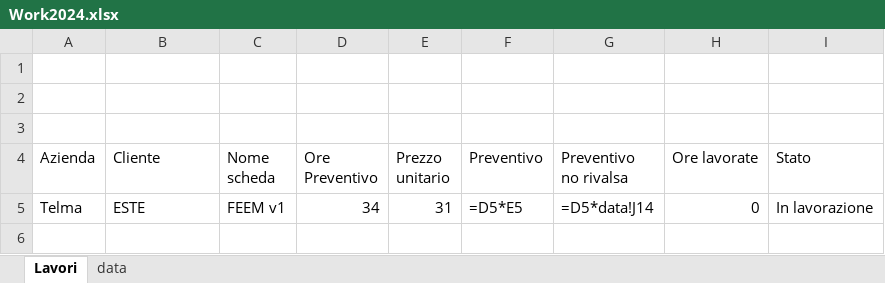
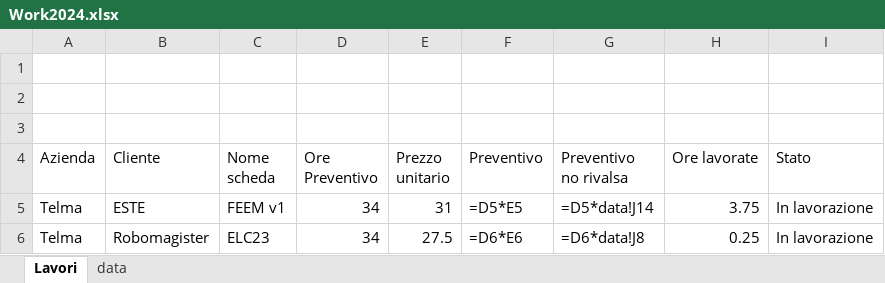
Before and after one commit to AndreaGuglielmini/WorkTimer, an Excel workbook: PRJ/Work2024.xlsx, sheet Lavori, drawn as a sheet; values as stored, in another font and other column widths than the file's, no borders; formulas without a stored value are shown as written; the diff names each change by its address in the sheet, - before the commit and + after, or states it on an @@ line.

```diff
--- a/PRJ/Work2024.xlsx (sheet Lavori)
+++ b/PRJ/Work2024.xlsx (sheet Lavori)
-H5 (Ore lavorate): 0
+H5 (Ore lavorate): 3.75
+row 6: Telma | Robomagister | ELC23 | 34 | 27.5 | =D6*E6 | =D6*data!J8 | 0.25 | In lavorazione
```
Also changed, not shown: 4 other files.
